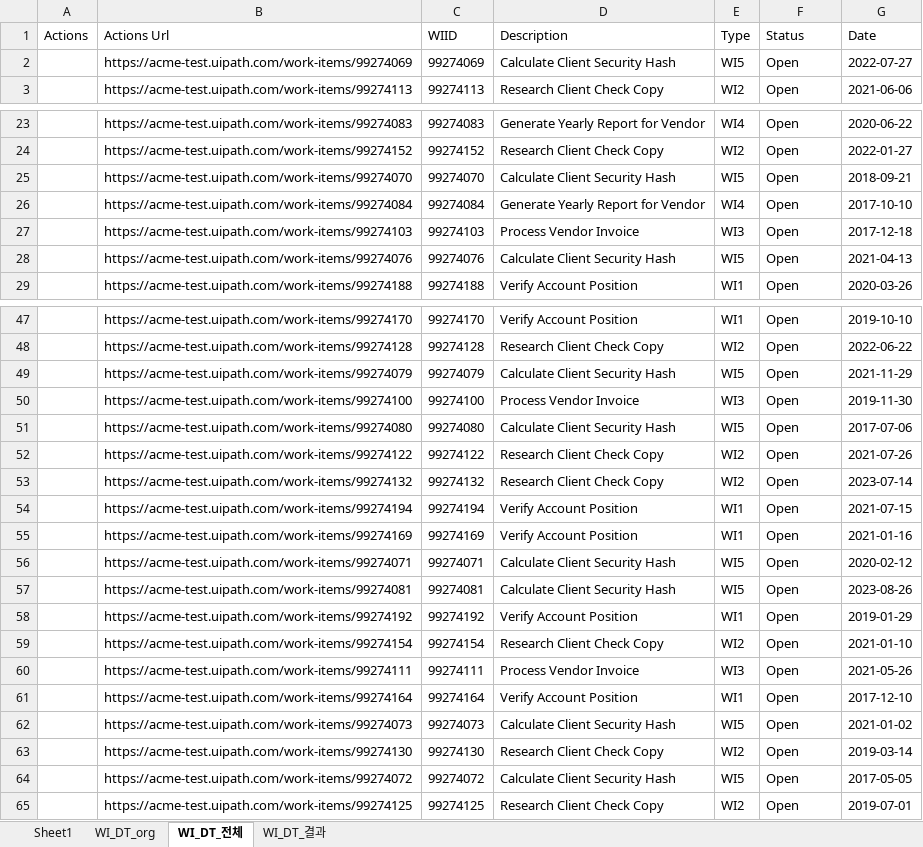
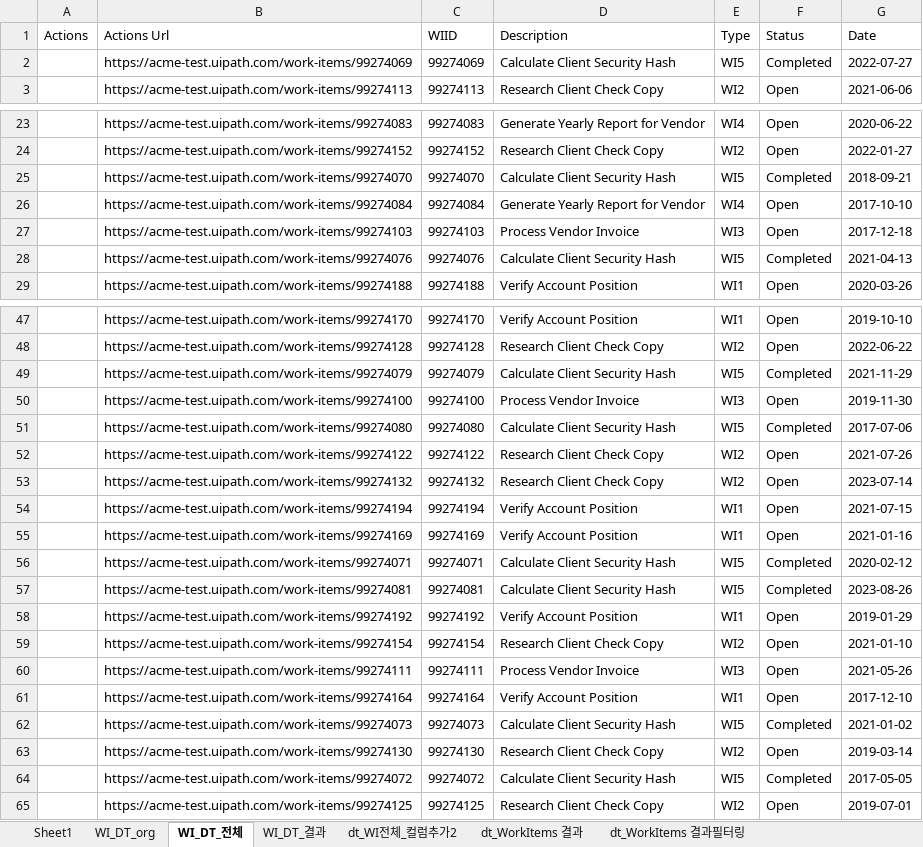
Before and after one commit to 4sooha/001_ACME, an Excel workbook: excel_data/WI_DT.xlsx, sheet WI_DT_전체, drawn as a sheet; only a part is shown, gaps mark what is left out; values as stored, in another font and other column widths than the file's, no borders; the diff covers the shown part only; the diff names each change by its address in the sheet, - before the commit and + after, or states it on an @@ line.

```diff
--- a/excel_data/WI_DT.xlsx (sheet WI_DT_전체)
+++ b/excel_data/WI_DT.xlsx (sheet WI_DT_전체)
+sheet tab: dt_WI전체_컬럼추가2
+sheet tab: dt_WorkItems 결과
+sheet tab: dt_WorkItems 결과필터링
-F2 (Status): Open
+F2 (Status): Completed
-F25 (Status): Open
+F25 (Status): Completed
-F28 (Status): Open
+F28 (Status): Completed
-F49 (Status): Open
+F49 (Status): Completed
-F51 (Status): Open
+F51 (Status): Completed
-F56:F57 (Status): Open
+F56:F57 (Status): Completed
-F62 (Status): Open
+F62 (Status): Completed
-F64 (Status): Open
+F64 (Status): Completed
```
Also changed, not shown: 9 edited cells elsewhere in this sheet, 6 other files.
